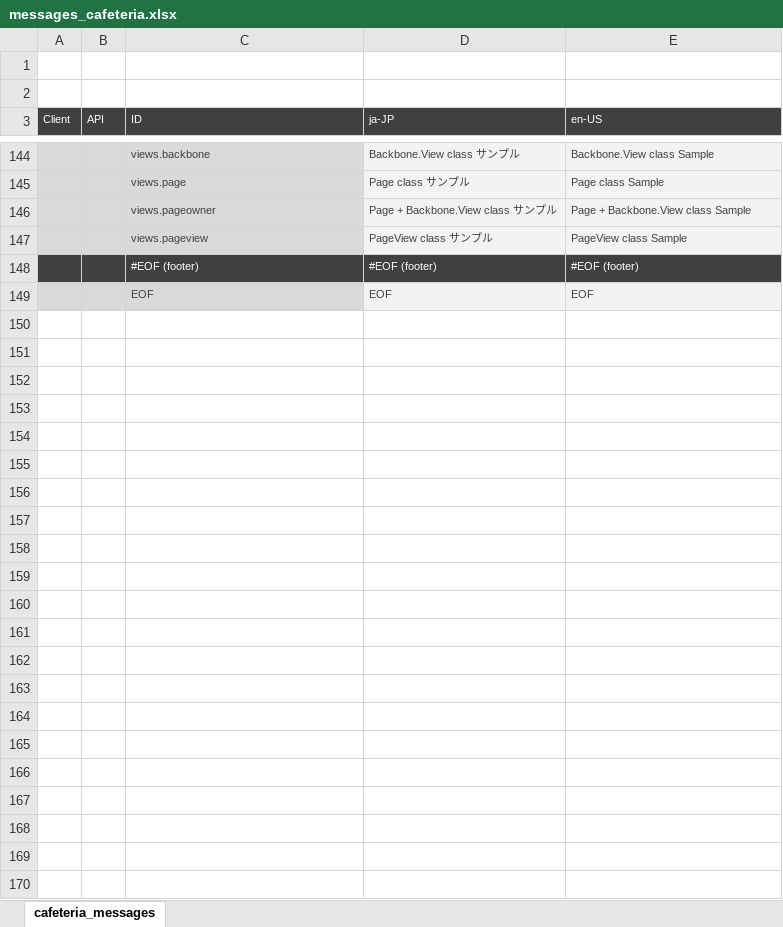
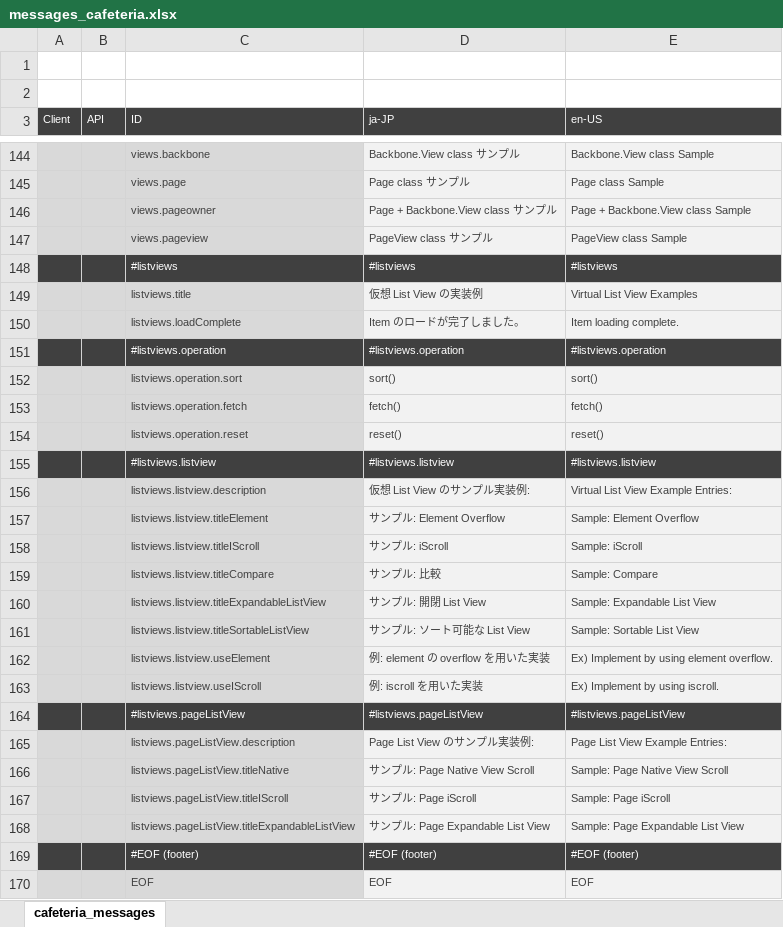
Before and after one commit to sony/cdp-js, an Excel workbook: packages/cafeteria/docs/localize/messages_cafeteria.xlsx, sheet cafeteria_messages, drawn as a sheet; only a part is shown, gaps mark what is left out; values as stored, in another font and other column widths than the file's, no borders; the diff names each change by its address in the sheet, - before the commit and + after, or states it on an @@ line.

Commit message:
updated: cafeteria string resources

```diff
--- a/packages/cafeteria/docs/localize/messages_cafeteria.xlsx (sheet cafeteria_messages)
+++ b/packages/cafeteria/docs/localize/messages_cafeteria.xlsx (sheet cafeteria_messages)
+row 148:  |  | #listviews | #listviews | #listviews
+row 149:  |  | listviews.title | 仮想 List View の実装例 | Virtual List View Examples
+row 150:  |  | listviews.loadComplete | Item のロードが完了しました。 | Item loading complete.
+row 151:  |  | #listviews.operation | #listviews.operation | #listviews.operation
+row 152:  |  | listviews.operation.sort | sort() | sort()
+row 153:  |  | listviews.operation.fetch | fetch() | fetch()
+row 154:  |  | listviews.operation.reset | reset() | reset()
+row 155:  |  | #listviews.listview | #listviews.listview | #listviews.listview
+row 156:  |  | listviews.listview.description | 仮想 List View のサンプル実装例: | Virtual List View Example Entries:
+row 157:  |  | listviews.listview.titleElement | サンプル: Element Overflow | Sample: Element Overflow
+row 158:  |  | listviews.listview.titleIScroll | サンプル: iScroll | Sample: iScroll
+row 159:  |  | listviews.listview.titleCompare | サンプル: 比較 | Sample: Compare
+row 160:  |  | listviews.listview.titleExpandableListView | サンプル: 開閉 List View | Sample: Expandable List View
+row 161:  |  | listviews.listview.titleSortableListView | サンプル: ソート可能な List View | Sample: Sortable List View
+row 162:  |  | listviews.listview.useElement | 例: element の overflow を用いた実装 | Ex) Implement by using element overflow.
+row 163:  |  | listviews.listview.useIScroll | 例: iscroll を用いた実装 | Ex) Implement by using iscroll.
+row 164:  |  | #listviews.pageListView | #listviews.pageListView | #listviews.pageListView
+row 165:  |  | listviews.pageListView.description | Page List View のサンプル実装例: | Page List View Example Entries:
+row 166:  |  | listviews.pageListView.titleNative | サンプル: Page Native View Scroll | Sample: Page Native View Scroll
+row 167:  |  | listviews.pageListView.titleIScroll | サンプル: Page iScroll | Sample: Page iScroll
+row 168:  |  | listviews.pageListView.titleExpandableListView | サンプル: Page Expandable List View | Sample: Page Expandable List View
```
Also changed, not shown: 15 other files.
